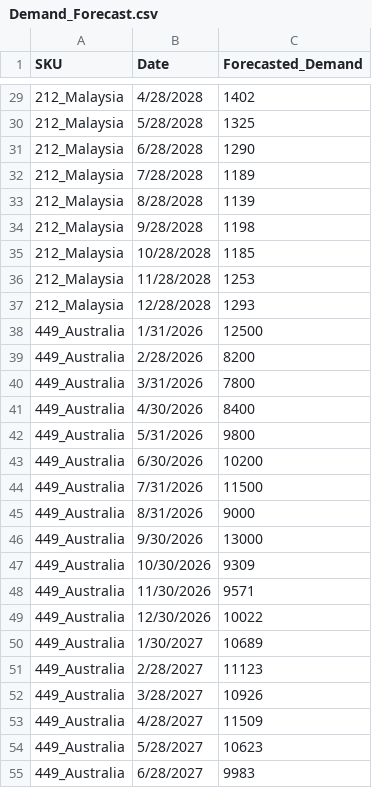
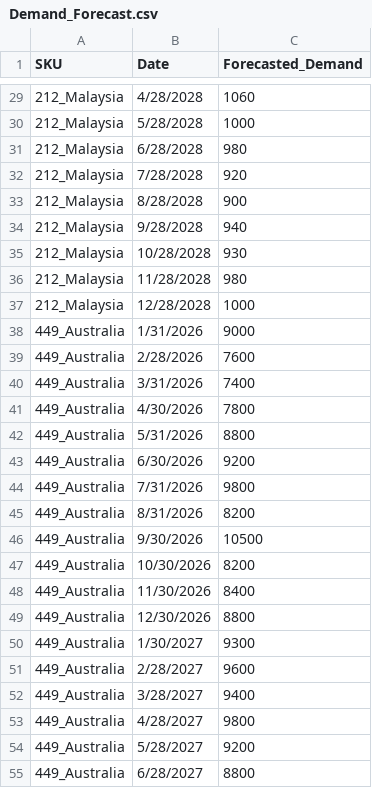
Before and after one commit to jetfire717/FYP-SC, a CSV file: Demand_Forecast.csv, drawn as a sheet; only a part is shown, gaps mark what is left out; the diff covers the shown part only.

```diff
--- a/Demand_Forecast.csv
+++ b/Demand_Forecast.csv
@@ -29,27 +29,27 @@ SKU,Date,Forecasted_Demand
-212_Malaysia,4/28/2028,1402
-212_Malaysia,5/28/2028,1325
-212_Malaysia,6/28/2028,1290
-212_Malaysia,7/28/2028,1189
-212_Malaysia,8/28/2028,1139
-212_Malaysia,9/28/2028,1198
-212_Malaysia,10/28/2028,1185
-212_Malaysia,11/28/2028,1253
-212_Malaysia,12/28/2028,1293
-449_Australia,1/31/2026,12500
-449_Australia,2/28/2026,8200
-449_Australia,3/31/2026,7800
-449_Australia,4/30/2026,8400
-449_Australia,5/31/2026,9800
-449_Australia,6/30/2026,10200
-449_Australia,7/31/2026,11500
-449_Australia,8/31/2026,9000
-449_Australia,9/30/2026,13000
-449_Australia,10/30/2026,9309
-449_Australia,11/30/2026,9571
-449_Australia,12/30/2026,10022
-449_Australia,1/30/2027,10689
-449_Australia,2/28/2027,11123
-449_Australia,3/28/2027,10926
-449_Australia,4/28/2027,11509
-449_Australia,5/28/2027,10623
-449_Australia,6/28/2027,9983
+212_Malaysia,4/28/2028,1060
+212_Malaysia,5/28/2028,1000
+212_Malaysia,6/28/2028,980
+212_Malaysia,7/28/2028,920
+212_Malaysia,8/28/2028,900
+212_Malaysia,9/28/2028,940
+212_Malaysia,10/28/2028,930
+212_Malaysia,11/28/2028,980
+212_Malaysia,12/28/2028,1000
+449_Australia,1/31/2026,9000
+449_Australia,2/28/2026,7600
+449_Australia,3/31/2026,7400
+449_Australia,4/30/2026,7800
+449_Australia,5/31/2026,8800
+449_Australia,6/30/2026,9200
+449_Australia,7/31/2026,9800
+449_Australia,8/31/2026,8200
+449_Australia,9/30/2026,10500
+449_Australia,10/30/2026,8200
+449_Australia,11/30/2026,8400
+449_Australia,12/30/2026,8800
+449_Australia,1/30/2027,9300
+449_Australia,2/28/2027,9600
+449_Australia,3/28/2027,9400
+449_Australia,4/28/2027,9800
+449_Australia,5/28/2027,9200
+449_Australia,6/28/2027,8800
```
Also changed, not shown: 153 edited cells elsewhere in this file, 8 other files.
